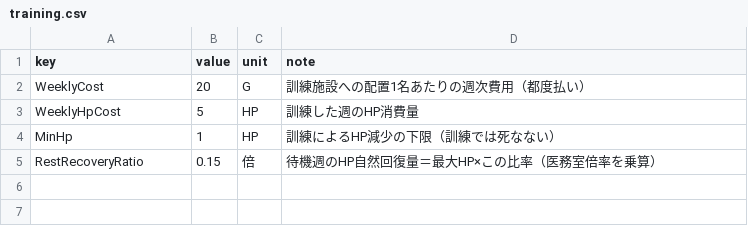
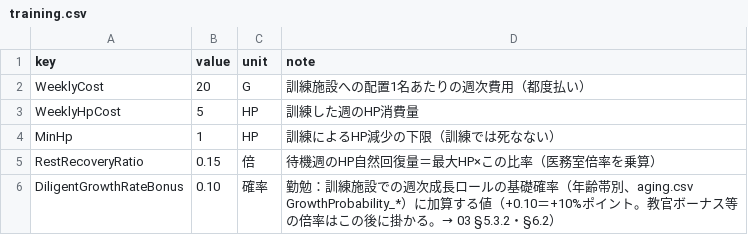
Before and after one commit to takahiro1115/guild-manager, a CSV file: docs/04_バランス表/training.csv, drawn as a sheet.

```diff
--- a/docs/04_バランス表/training.csv
+++ b/docs/04_バランス表/training.csv
@@ -5 +5,2 @@ MinHp,1,HP,訓練によるHP減少の下限（訓練では死なない）
 RestRecoveryRatio,0.15,倍,待機週のHP自然回復量＝最大HP×この比率（医務室倍率を乗算）
+DiligentGrowthRateBonus,0.10,確率,勤勉：訓練施設での週次成長ロールの基礎確率（年齢帯別、aging.csv GrowthProbability_*）に加算する値（+0.10＝+10%ポイント。教官ボーナス等の倍率はこの後に掛かる。→ 03 §5.3.2・§6.2）
```
Also changed, not shown: docs/04_バランス表/combat.csv, docs/04_バランス表/dungeon_traversal.csv, 18 other files.
